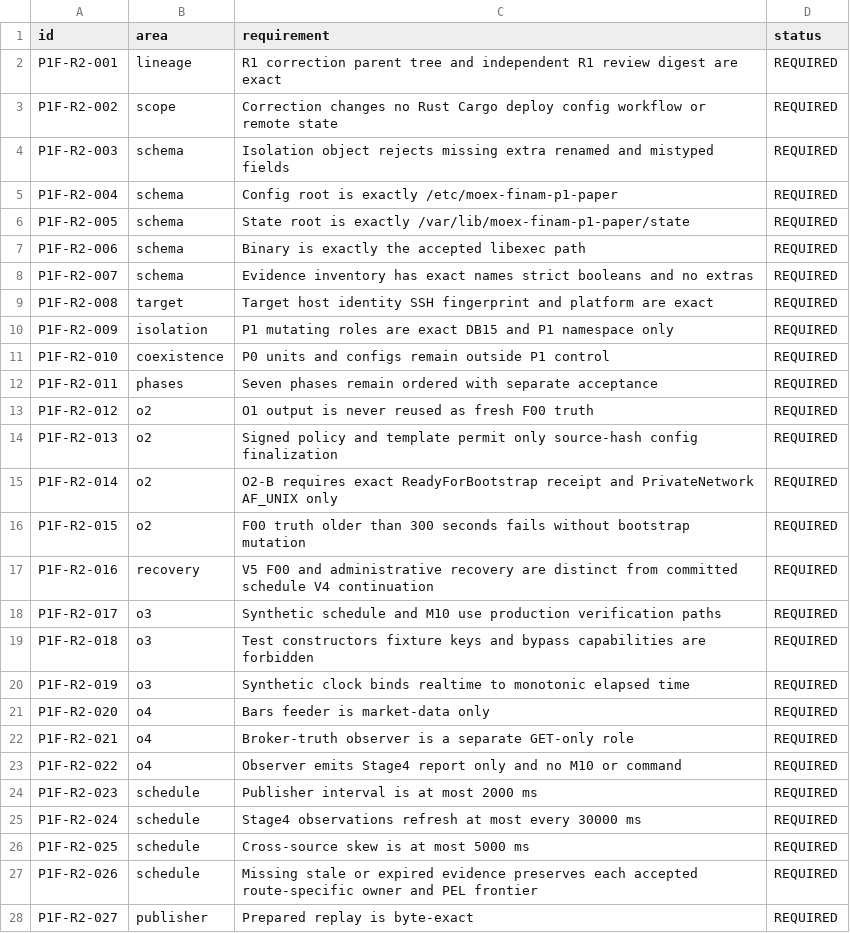
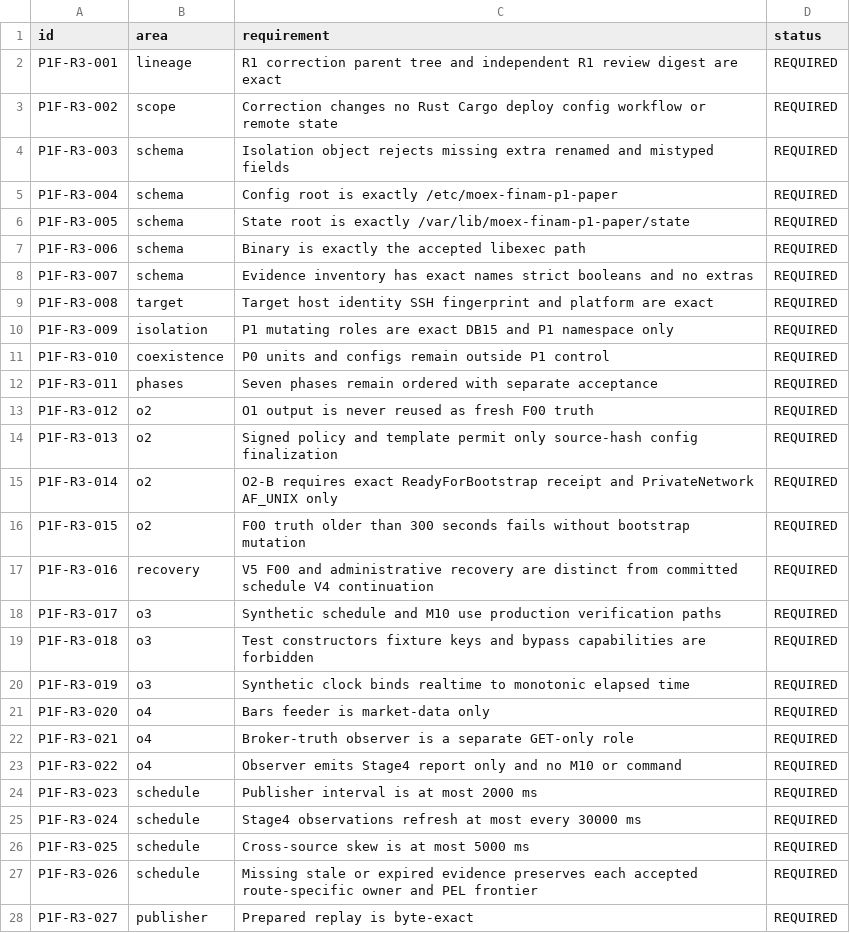
Before and after one commit to DKorolski/moex-trading-gateway-rs, a CSV file: docs/stage-8/stage8b-p1f-isolated-operational-acceptance-matrix.csv, drawn as a sheet; only a part is shown; the diff covers the shown part only.

```diff
--- a/docs/stage-8/stage8b-p1f-isolated-operational-acceptance-matrix.csv
+++ b/docs/stage-8/stage8b-p1f-isolated-operational-acceptance-matrix.csv
@@ -1,28 +1,28 @@
 id,area,requirement,status
-P1F-R2-001,lineage,R1 correction parent tree and independent R1 review digest are exact,REQUIRED
-P1F-R2-002,scope,Correction changes no Rust Cargo deploy config workflow or remote state,REQUIRED
-P1F-R2-003,schema,Isolation object rejects missing extra renamed and mistyped fields,REQUIRED
-P1F-R2-004,schema,Config root is exactly /etc/moex-finam-p1-paper,REQUIRED
-P1F-R2-005,schema,State root is exactly /var/lib/moex-finam-p1-paper/state,REQUIRED
-P1F-R2-006,schema,Binary is exactly the accepted libexec path,REQUIRED
-P1F-R2-007,schema,Evidence inventory has exact names strict booleans and no extras,REQUIRED
-P1F-R2-008,target,Target host identity SSH fingerprint and platform are exact,REQUIRED
-P1F-R2-009,isolation,P1 mutating roles are exact DB15 and P1 namespace only,REQUIRED
-P1F-R2-010,coexistence,P0 units and configs remain outside P1 control,REQUIRED
-P1F-R2-011,phases,Seven phases remain ordered with separate acceptance,REQUIRED
-P1F-R2-012,o2,O1 output is never reused as fresh F00 truth,REQUIRED
-P1F-R2-013,o2,Signed policy and template permit only source-hash config finalization,REQUIRED
-P1F-R2-014,o2,O2-B requires exact ReadyForBootstrap receipt and PrivateNetwork AF_UNIX only,REQUIRED
-P1F-R2-015,o2,F00 truth older than 300 seconds fails without bootstrap mutation,REQUIRED
-P1F-R2-016,recovery,V5 F00 and administrative recovery are distinct from committed schedule V4 continuation,REQUIRED
-P1F-R2-017,o3,Synthetic schedule and M10 use production verification paths,REQUIRED
-P1F-R2-018,o3,Test constructors fixture keys and bypass capabilities are forbidden,REQUIRED
-P1F-R2-019,o3,Synthetic clock binds realtime to monotonic elapsed time,REQUIRED
-P1F-R2-020,o4,Bars feeder is market-data only,REQUIRED
-P1F-R2-021,o4,Broker-truth observer is a separate GET-only role,REQUIRED
-P1F-R2-022,o4,Observer emits Stage4 report only and no M10 or command,REQUIRED
-P1F-R2-023,schedule,Publisher interval is at most 2000 ms,REQUIRED
-P1F-R2-024,schedule,Stage4 observations refresh at most every 30000 ms,REQUIRED
-P1F-R2-025,schedule,Cross-source skew is at most 5000 ms,REQUIRED
-P1F-R2-026,schedule,Missing stale or expired evidence preserves each accepted route-specific owner and PEL frontier,REQUIRED
-P1F-R2-027,publisher,Prepared replay is byte-exact,REQUIRED
+P1F-R3-001,lineage,R1 correction parent tree and independent R1 review digest are exact,REQUIRED
+P1F-R3-002,scope,Correction changes no Rust Cargo deploy config workflow or remote state,REQUIRED
+P1F-R3-003,schema,Isolation object rejects missing extra renamed and mistyped fields,REQUIRED
+P1F-R3-004,schema,Config root is exactly /etc/moex-finam-p1-paper,REQUIRED
+P1F-R3-005,schema,State root is exactly /var/lib/moex-finam-p1-paper/state,REQUIRED
+P1F-R3-006,schema,Binary is exactly the accepted libexec path,REQUIRED
+P1F-R3-007,schema,Evidence inventory has exact names strict booleans and no extras,REQUIRED
+P1F-R3-008,target,Target host identity SSH fingerprint and platform are exact,REQUIRED
+P1F-R3-009,isolation,P1 mutating roles are exact DB15 and P1 namespace only,REQUIRED
+P1F-R3-010,coexistence,P0 units and configs remain outside P1 control,REQUIRED
+P1F-R3-011,phases,Seven phases remain ordered with separate acceptance,REQUIRED
+P1F-R3-012,o2,O1 output is never reused as fresh F00 truth,REQUIRED
+P1F-R3-013,o2,Signed policy and template permit only source-hash config finalization,REQUIRED
+P1F-R3-014,o2,O2-B requires exact ReadyForBootstrap receipt and PrivateNetwork AF_UNIX only,REQUIRED
+P1F-R3-015,o2,F00 truth older than 300 seconds fails without bootstrap mutation,REQUIRED
+P1F-R3-016,recovery,V5 F00 and administrative recovery are distinct from committed schedule V4 continuation,REQUIRED
+P1F-R3-017,o3,Synthetic schedule and M10 use production verification paths,REQUIRED
+P1F-R3-018,o3,Test constructors fixture keys and bypass capabilities are forbidden,REQUIRED
+P1F-R3-019,o3,Synthetic clock binds realtime to monotonic elapsed time,REQUIRED
+P1F-R3-020,o4,Bars feeder is market-data only,REQUIRED
+P1F-R3-021,o4,Broker-truth observer is a separate GET-only role,REQUIRED
+P1F-R3-022,o4,Observer emits Stage4 report only and no M10 or command,REQUIRED
+P1F-R3-023,schedule,Publisher interval is at most 2000 ms,REQUIRED
+P1F-R3-024,schedule,Stage4 observations refresh at most every 30000 ms,REQUIRED
+P1F-R3-025,schedule,Cross-source skew is at most 5000 ms,REQUIRED
+P1F-R3-026,schedule,Missing stale or expired evidence preserves each accepted route-specific owner and PEL frontier,REQUIRED
+P1F-R3-027,publisher,Prepared replay is byte-exact,REQUIRED
```
Also changed, not shown: 8 added rows and 37 edited cells elsewhere in this file, 10 other files.
